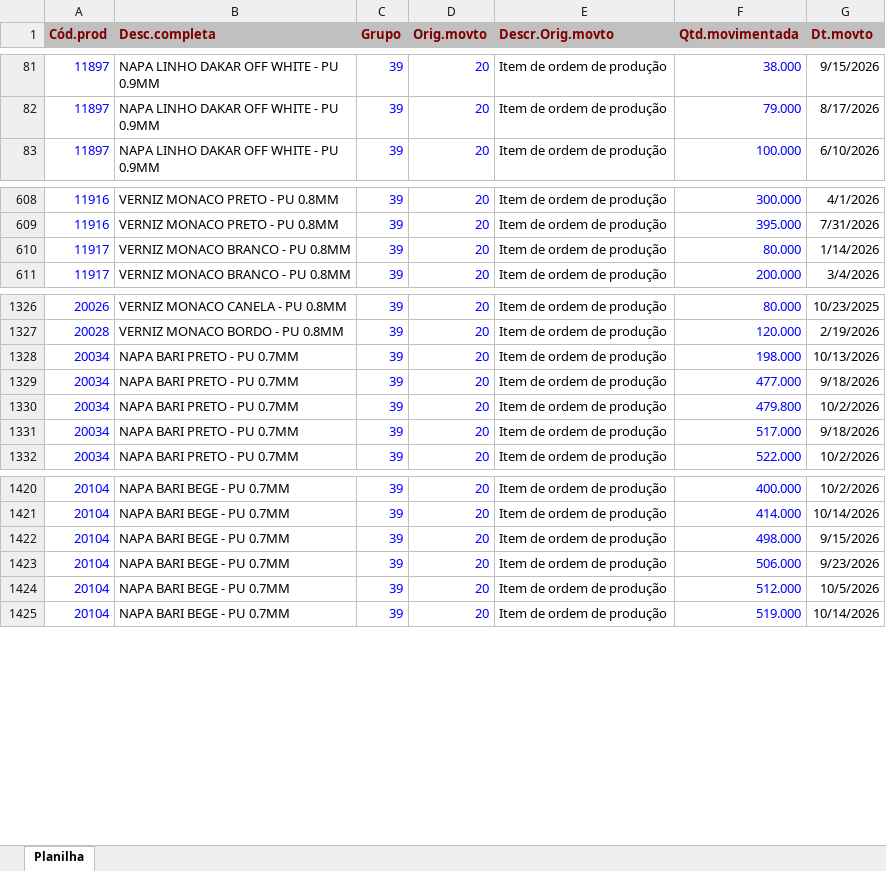
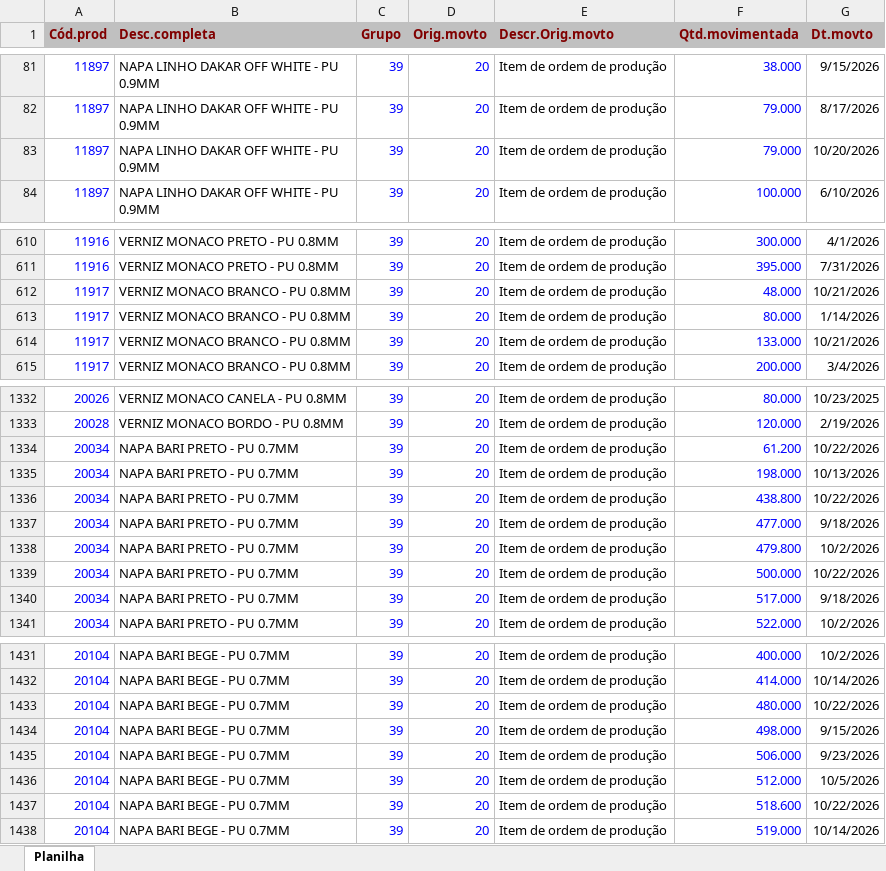
Before and after one commit to afbertuolsmart/STK, an Excel workbook: data-source/consumo.xlsx, sheet Planilha, drawn as a sheet; only a part is shown, gaps mark what is left out; values as stored, in another font and other column widths than the file's, no borders; the diff covers the shown part only; the diff names each change by its address in the sheet, - before the commit and + after, or states it on an @@ line.

```diff
--- a/data-source/consumo.xlsx (sheet Planilha)
+++ b/data-source/consumo.xlsx (sheet Planilha)
+row 83: 11897 | NAPA LINHO DAKAR OFF WHITE - PU 0.9MM | 39 | 20 | Item de ordem de produção | 79.000 | 10/20/2026
+row 612: 11917 | VERNIZ MONACO BRANCO - PU 0.8MM | 39 | 20 | Item de ordem de produção | 48.000 | 10/21/2026
+row 614: 11917 | VERNIZ MONACO BRANCO - PU 0.8MM | 39 | 20 | Item de ordem de produção | 133.000 | 10/21/2026
+row 1334: 20034 | NAPA BARI PRETO - PU 0.7MM | 39 | 20 | Item de ordem de produção | 61.200 | 10/22/2026
+row 1336: 20034 | NAPA BARI PRETO - PU 0.7MM | 39 | 20 | Item de ordem de produção | 438.800 | 10/22/2026
+row 1339: 20034 | NAPA BARI PRETO - PU 0.7MM | 39 | 20 | Item de ordem de produção | 500.000 | 10/22/2026
+row 1433: 20104 | NAPA BARI BEGE - PU 0.7MM | 39 | 20 | Item de ordem de produção | 480.000 | 10/22/2026
+row 1437: 20104 | NAPA BARI BEGE - PU 0.7MM | 39 | 20 | Item de ordem de produção | 518.600 | 10/22/2026
```
Also changed, not shown: 5 added rows elsewhere in this sheet, data-source/compras.xlsx, data-source/estoque.xlsx, 8 other files.
